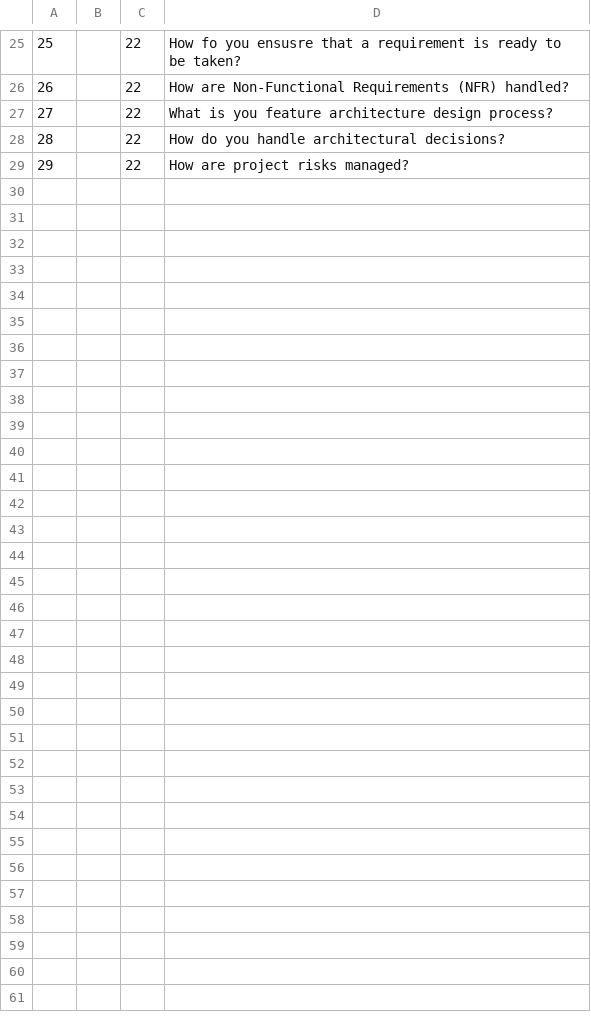
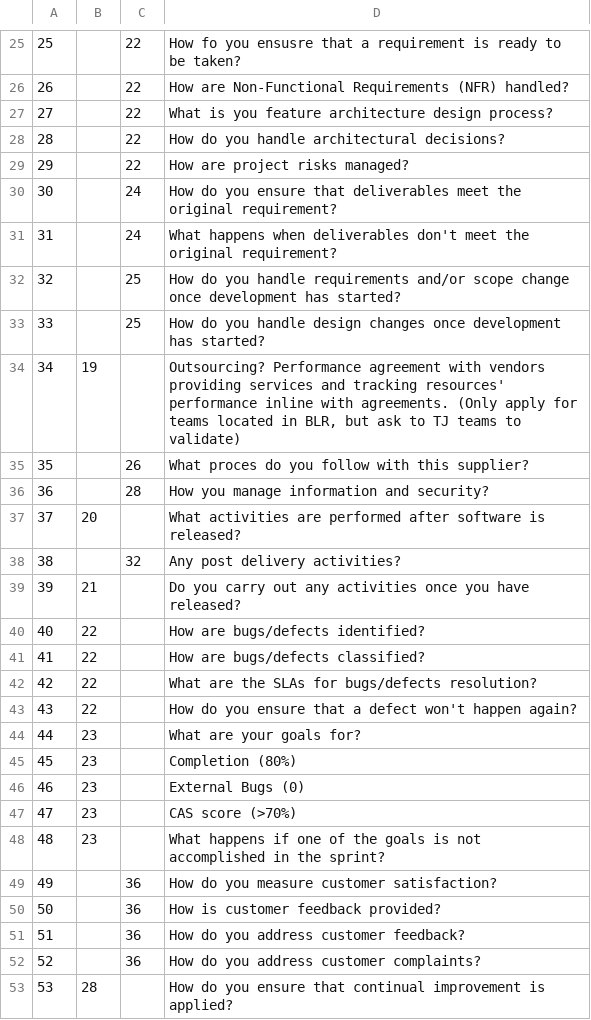
Before and after one commit to mikejmz24/ISO_Auditing_tool, a CSV file: cmd/internal/seeds/csv/question.csv, drawn as a sheet; only a part is shown, gaps mark what is left out.

```diff
--- a/cmd/internal/seeds/csv/question.csv
+++ b/cmd/internal/seeds/csv/question.csv
@@ -29 +29,25 @@
 29,,22,How are project risks managed?
+30,,24,How do you ensure that deliverables meet the original requirement?
+31,,24,What happens when deliverables don't meet the original requirement?
+32,,25,How do you handle requirements and/or scope change once development has started?
+33,,25,How do you handle design changes once development has started?
+34,19,,"Outsourcing? Performance agreement with vendors providing services and tracking resources' performance inline with agreements. (Only apply for teams located in BLR, but ask to TJ teams to validate)"
+35,,26,What proces do you follow with this supplier?
+36,,28,How you manage information and security?
+37,20,,What activities are performed after software is released?
+38,,32,Any post delivery activities?
+39,21,,Do you carry out any activities once you have released?
+40,22,,How are bugs/defects identified?
+41,22,,How are bugs/defects classified?
+42,22,,What are the SLAs for bugs/defects resolution?
+43,22,,How do you  ensure that a defect won't happen again?
+44,23,,What are your goals for?
+45,23,,Completion (80%)
+46,23,,External Bugs (0)
+47,23,,CAS score (>70%)
+48,23,,What happens if one of the goals is not accomplished in the sprint?
+49,,36,How do you measure customer satisfaction?
+50,,36,How is customer feedback provided?
+51,,36,How do you address customer feedback?
+52,,36,How do you address customer complaints?
+53,28,,How do you ensure that continual improvement is applied?
```
Also changed, not shown: 12 other files.
